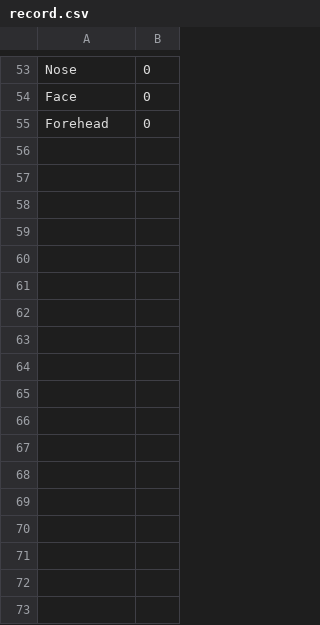
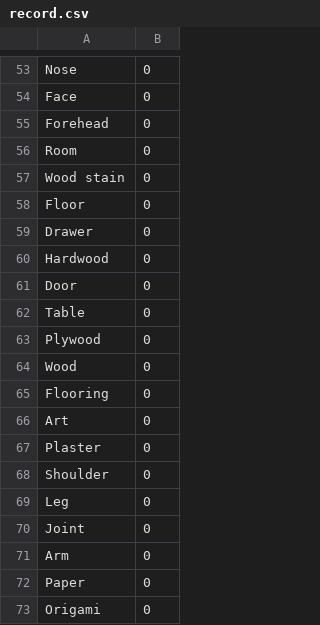
Before and after one commit to ifeife123/HackMIT2019_recycling, a CSV file: record.csv, drawn as a sheet; only a part is shown, gaps mark what is left out.

Commit message:
updating lists
updating list

```diff
--- a/record.csv
+++ b/record.csv
@@ -55 +55,19 @@ Face,0
 Forehead,0
+Room,0
+Wood stain,0
+Floor,0
+Drawer,0
+Hardwood,0
+Door,0
+Table,0
+Plywood,0
+Wood,0
+Flooring,0
+Art,0
+Plaster,0
+Shoulder,0
+Leg,0
+Joint,0
+Arm,0
+Paper,0
+Origami,0
```
Also changed, not shown: 1 other file.
